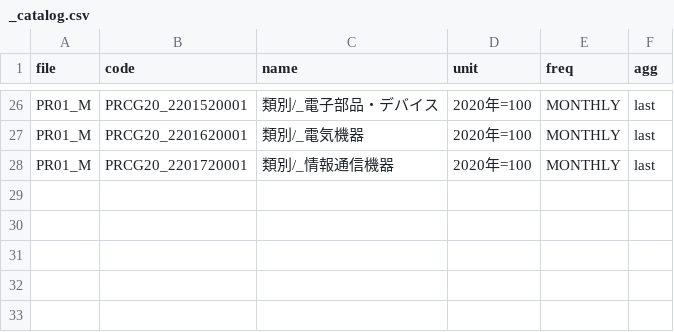
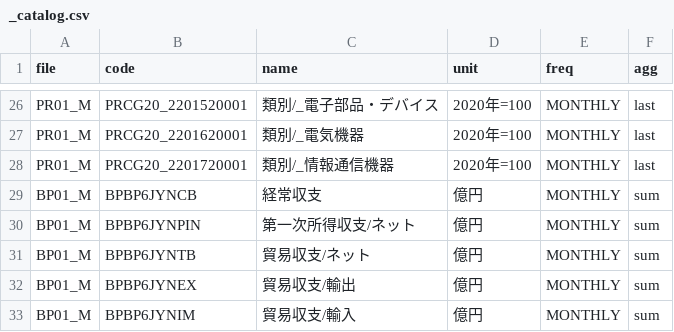
Before and after one commit to keroppa88/goj_boj, a CSV file: data/boj/_catalog.csv, drawn as a sheet; only a part is shown, gaps mark what is left out.

```diff
--- a/data/boj/_catalog.csv
+++ b/data/boj/_catalog.csv
@@ -28 +28,6 @@ PR01_M,PRCG20_2201620001,類別/_電気機器,2020年=100,MONTHLY,last
 PR01_M,PRCG20_2201720001,類別/_情報通信機器,2020年=100,MONTHLY,last
+BP01_M,BPBP6JYNCB,経常収支,億円,MONTHLY,sum
+BP01_M,BPBP6JYNPIN,第一次所得収支/ネット,億円,MONTHLY,sum
+BP01_M,BPBP6JYNTB,貿易収支/ネット,億円,MONTHLY,sum
+BP01_M,BPBP6JYNEX,貿易収支/輸出,億円,MONTHLY,sum
+BP01_M,BPBP6JYNIM,貿易収支/輸入,億円,MONTHLY,sum
```
Also changed, not shown: bojlist.csv, data/boj/FM01_D.csv, 2 other files.
